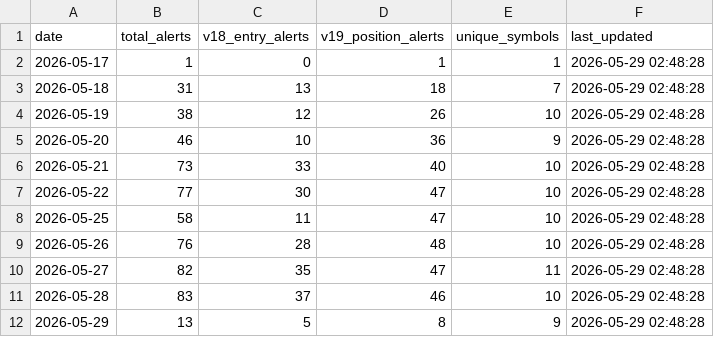
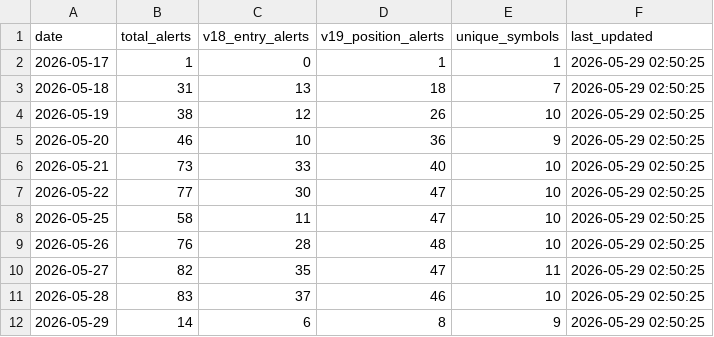
Before and after one commit to tothanhhai02090286-rgb/trading-bot-vn, a CSV file: tracker_output/v193_daily_summary.csv, drawn as a sheet.

Commit message:
V19.3.1 journal sync: update daily summary

```diff
--- a/tracker_output/v193_daily_summary.csv
+++ b/tracker_output/v193_daily_summary.csv
@@ -1,12 +1,12 @@
 date,total_alerts,v18_entry_alerts,v19_position_alerts,unique_symbols,last_updated
-2026-05-17,1,0,1,1,2026-05-29 02:48:28
-2026-05-18,31,13,18,7,2026-05-29 02:48:28
-2026-05-19,38,12,26,10,2026-05-29 02:48:28
-2026-05-20,46,10,36,9,2026-05-29 02:48:28
-2026-05-21,73,33,40,10,2026-05-29 02:48:28
-2026-05-22,77,30,47,10,2026-05-29 02:48:28
-2026-05-25,58,11,47,10,2026-05-29 02:48:28
-2026-05-26,76,28,48,10,2026-05-29 02:48:28
-2026-05-27,82,35,47,11,2026-05-29 02:48:28
-2026-05-28,83,37,46,10,2026-05-29 02:48:28
-2026-05-29,13,5,8,9,2026-05-29 02:48:28
+2026-05-17,1,0,1,1,2026-05-29 02:50:25
+2026-05-18,31,13,18,7,2026-05-29 02:50:25
+2026-05-19,38,12,26,10,2026-05-29 02:50:25
+2026-05-20,46,10,36,9,2026-05-29 02:50:25
+2026-05-21,73,33,40,10,2026-05-29 02:50:25
+2026-05-22,77,30,47,10,2026-05-29 02:50:25
+2026-05-25,58,11,47,10,2026-05-29 02:50:25
+2026-05-26,76,28,48,10,2026-05-29 02:50:25
+2026-05-27,82,35,47,11,2026-05-29 02:50:25
+2026-05-28,83,37,46,10,2026-05-29 02:50:25
+2026-05-29,14,6,8,9,2026-05-29 02:50:25
```
